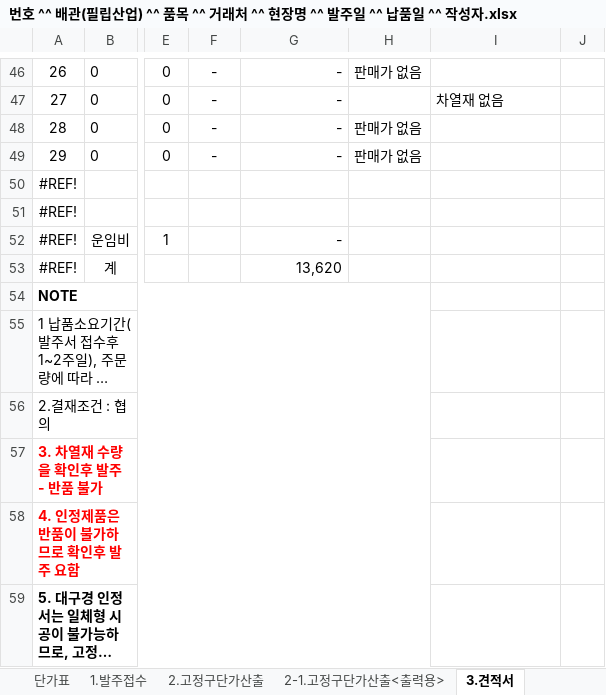
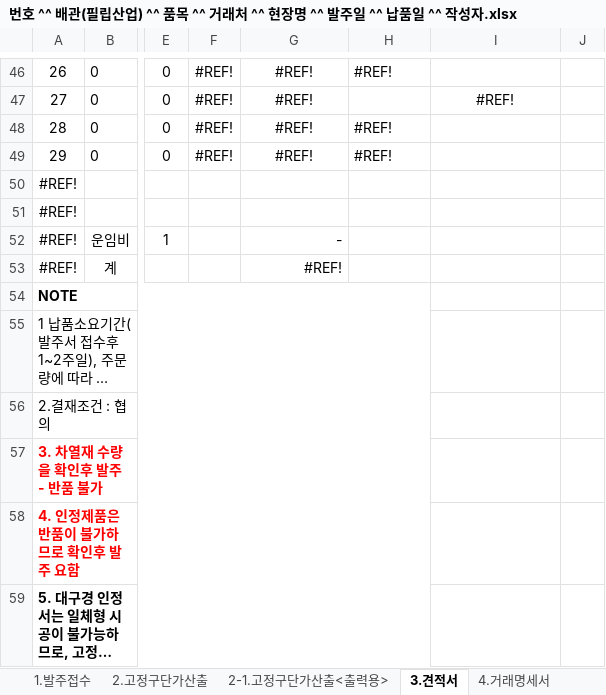
Before and after one commit to cheffyjohnny/topdignus-demo, an Excel workbook: templates/번호 ^^ 배관(필립산업) ^^ 품목 ^^ 거래처 ^^ 현장명 ^^ 발주일 ^^ 납품일 ^^ 작성자.xlsx, sheet 3.견적서, drawn as a sheet; only a part is shown, gaps mark what is left out; long unchanged cells end in …; values as stored, in another font and other column widths than the file's, no borders; charts and pictures not drawn; the diff covers the shown part only; the diff names each change by its address in the sheet, - before the commit and + after, or states it on an @@ line.

```diff
--- a/templates/번호 ^^ 배관(필립산업) ^^ 품목 ^^ 거래처 ^^ 현장명 ^^ 발주일 ^^ 납품일 ^^ 작성자.xlsx (sheet 3.견적서)
+++ b/templates/번호 ^^ 배관(필립산업) ^^ 품목 ^^ 거래처 ^^ 현장명 ^^ 발주일 ^^ 납품일 ^^ 작성자.xlsx (sheet 3.견적서)
-sheet tab: 단가표
-F46:F49: -
+F46:F49: #REF!
-G46:G49 alignment: right
+G46:G49 alignment: center
-G46:G49: -
+G46:G49: #REF!
-H46: 판매가 없음
+H46: #REF!
-I47: 차열재 없음
+I47: #REF!
-I47 alignment: left
+I47 alignment: center
-H48:H49: 판매가 없음
+H48:H49: #REF!
-G53: 13,620
+G53: #REF!
```
Also changed, not shown: 83 edited cells and cell formats elsewhere in this sheet, sheet 2.고정구단가산출, sheet 2-1.고정구단가산출<출력용>, sheet 4.거래명세서, charts or pictures, templates/번호 ^^ 사각덕트(프로화이어) ^^ 품목 ^^ 거래처 ^^ 현장명 ^^ 발주일 ^^ 납품일 ^^ 작성자.xlsx.
